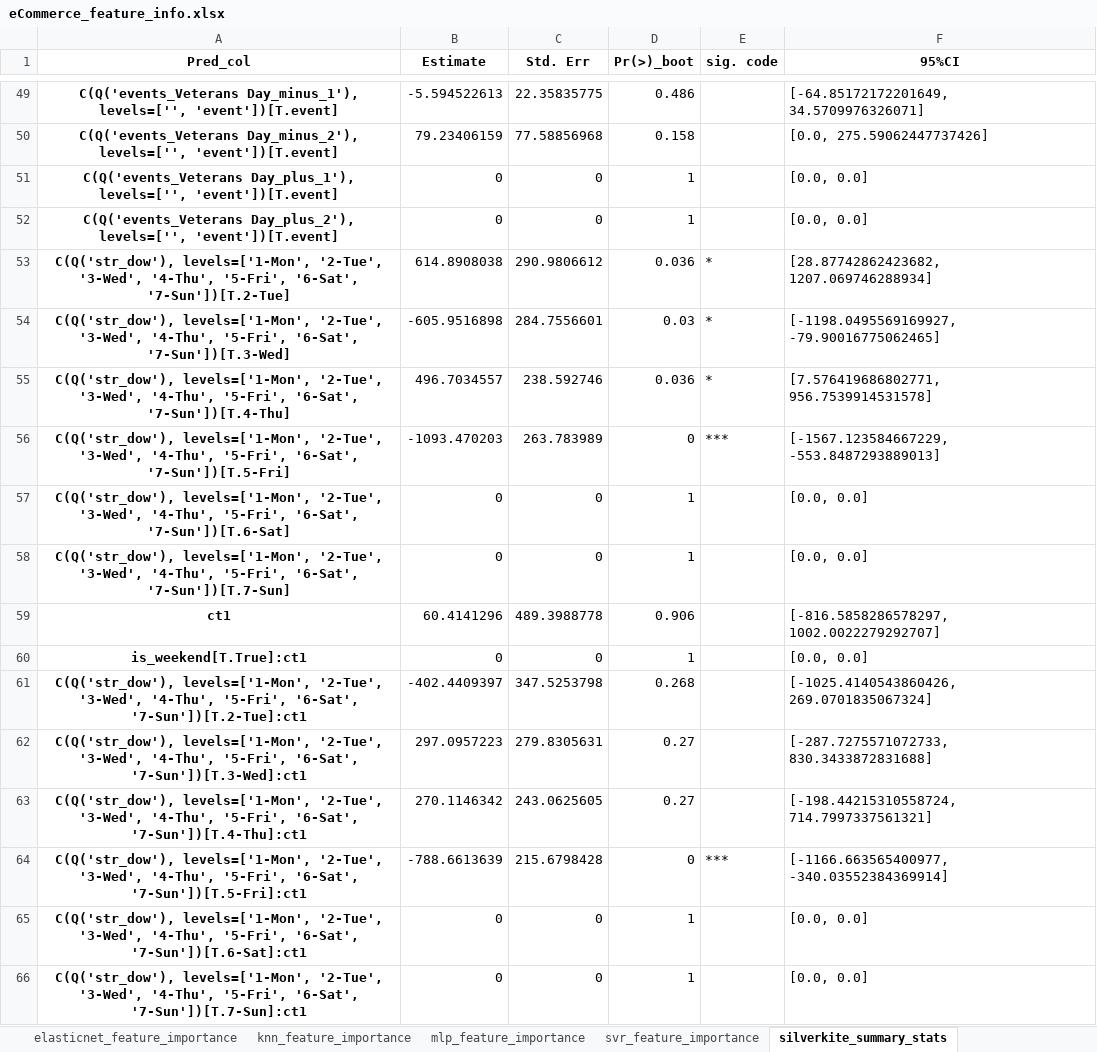
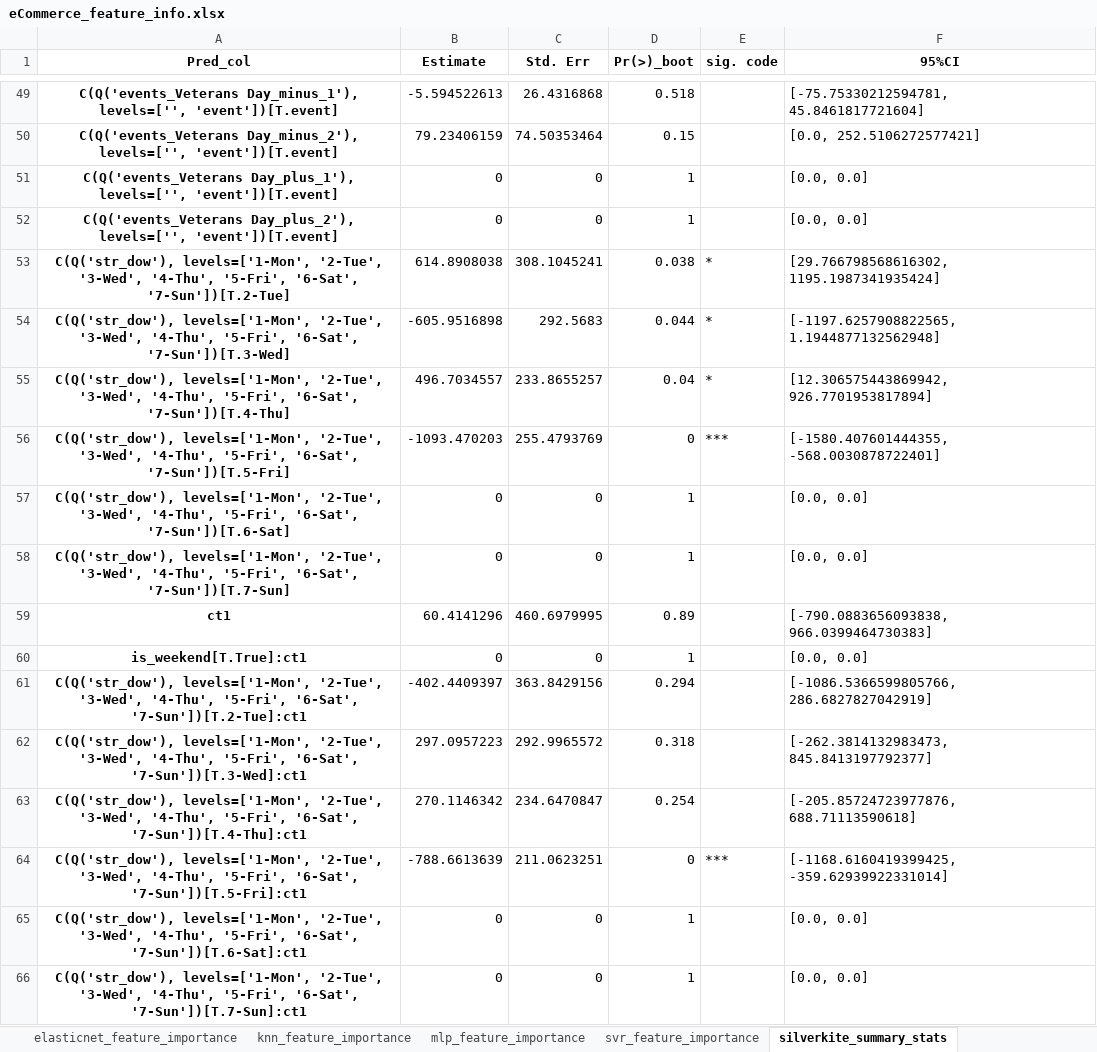
Before and after one commit to mikekeith52/scalecast, an Excel workbook: examples/eCommerce_feature_info.xlsx, sheet silverkite_summary_stats, drawn as a sheet; only a part is shown, gaps mark what is left out; values as stored, in another font and other column widths than the file's, no borders; the diff covers the shown part only; the diff names each change by its address in the sheet, - before the commit and + after, or states it on an @@ line.

```diff
--- a/examples/eCommerce_feature_info.xlsx (sheet silverkite_summary_stats)
+++ b/examples/eCommerce_feature_info.xlsx (sheet silverkite_summary_stats)
-C49 (Std. Err): 22.35835775
+C49 (Std. Err): 26.4316868
-D49 (Pr(>)_boot): 0.486
+D49 (Pr(>)_boot): 0.518
-F49 (95%CI): [-64.85172172201649, 34.5709976326071]
+F49 (95%CI): [-75.75330212594781, 45.8461817721604]
-C50 (Std. Err): 77.58856968
+C50 (Std. Err): 74.50353464
-D50 (Pr(>)_boot): 0.158
+D50 (Pr(>)_boot): 0.15
-F50 (95%CI): [0.0, 275.59062447737426]
+F50 (95%CI): [0.0, 252.5106272577421]
-C53 (Std. Err): 290.9806612
+C53 (Std. Err): 308.1045241
-D53 (Pr(>)_boot): 0.036
+D53 (Pr(>)_boot): 0.038
-F53 (95%CI): [28.87742862423682, 1207.069746288934]
+F53 (95%CI): [29.766798568616302, 1195.1987341935424]
-C54 (Std. Err): 284.7556601
+C54 (Std. Err): 292.5683
-D54 (Pr(>)_boot): 0.03
+D54 (Pr(>)_boot): 0.044
-F54 (95%CI): [-1198.0495569169927, -79.90016775062465]
+F54 (95%CI): [-1197.6257908822565, 1.1944877132562948]
-C55 (Std. Err): 238.592746
+C55 (Std. Err): 233.8655257
-D55 (Pr(>)_boot): 0.036
+D55 (Pr(>)_boot): 0.04
-F55 (95%CI): [7.576419686802771, 956.7539914531578]
+F55 (95%CI): [12.306575443869942, 926.7701953817894]
-C56 (Std. Err): 263.783989
+C56 (Std. Err): 255.4793769
-F56 (95%CI): [-1567.123584667229, -553.8487293889013]
+F56 (95%CI): [-1580.407601444355, -568.0030878722401]
-C59 (Std. Err): 489.3988778
+C59 (Std. Err): 460.6979995
-D59 (Pr(>)_boot): 0.906
+D59 (Pr(>)_boot): 0.89
-F59 (95%CI): [-816.5858286578297, 1002.0022279292707]
+F59 (95%CI): [-790.0883656093838, 966.0399464730383]
-C61 (Std. Err): 347.5253798
+C61 (Std. Err): 363.8429156
-D61 (Pr(>)_boot): 0.268
+D61 (Pr(>)_boot): 0.294
-F61 (95%CI): [-1025.4140543860426, 269.0701835067324]
+F61 (95%CI): [-1086.5366599805766, 286.6827827042919]
-C62 (Std. Err): 279.8305631
+C62 (Std. Err): 292.9965572
-D62 (Pr(>)_boot): 0.27
+D62 (Pr(>)_boot): 0.318
-F62 (95%CI): [-287.7275571072733, 830.3433872831688]
+F62 (95%CI): [-262.3814132983473, 845.8413197792377]
-C63 (Std. Err): 243.0625605
+C63 (Std. Err): 234.6470847
-D63 (Pr(>)_boot): 0.27
+D63 (Pr(>)_boot): 0.254
-F63 (95%CI): [-198.44215310558724, 714.7997337561321]
+F63 (95%CI): [-205.85724723977876, 688.71113590618]
-C64 (Std. Err): 215.6798428
+C64 (Std. Err): 211.0623251
-F64 (95%CI): [-1166.663565400977, -340.03552384369914]
+F64 (95%CI): [-1168.6160419399425, -359.62939922331014]
```
Also changed, not shown: 140 edited cells elsewhere in this sheet, sheet knn_feature_importance, sheet mlr_feature_importance, sheet svr_feature_importance, sheet elasticnet_feature_importance, sheet mlp_feature_importance, examples/eCommerce_results.xlsx, examples/eCommerce_validation_grids.xlsx, 2 other files.
